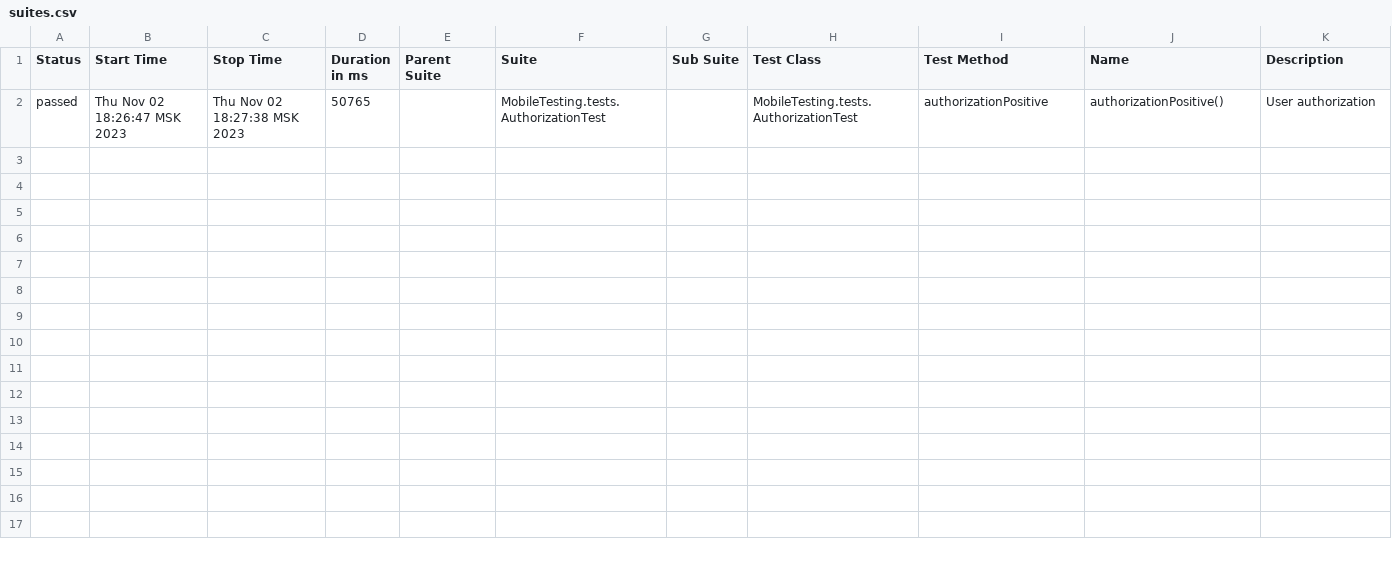
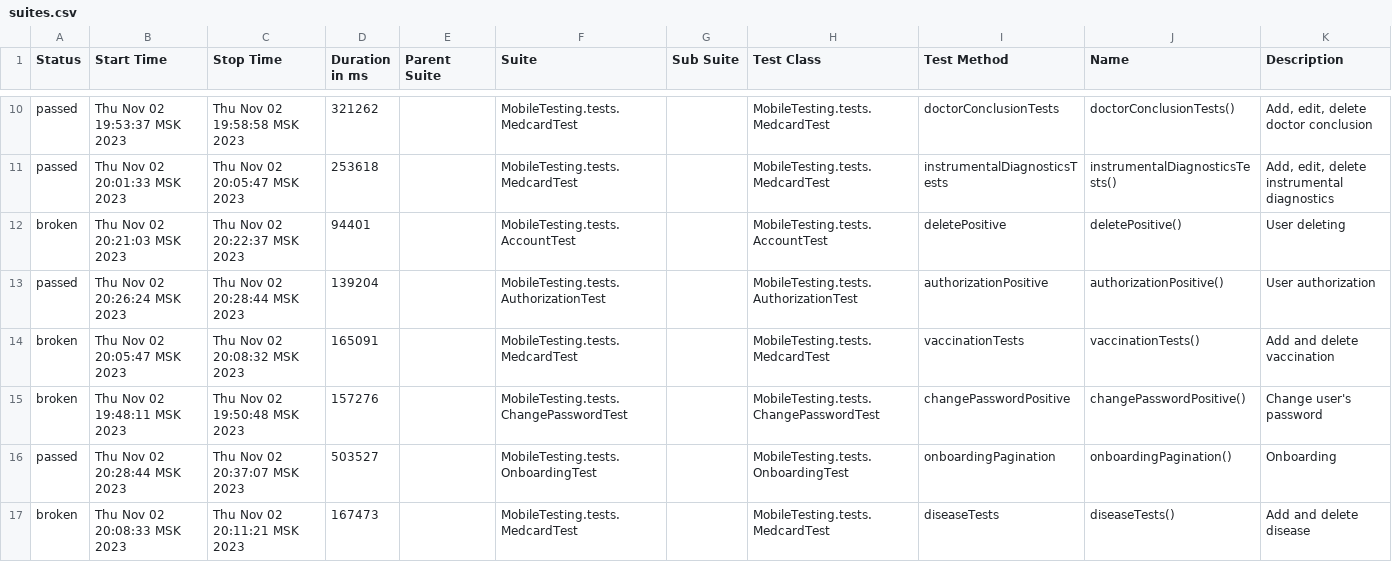
Before and after one commit to devops-ot/allure, a CSV file: data/suites.csv, drawn as a sheet; only a part is shown, gaps mark what is left out; the diff covers the shown part only.

```diff
--- a/data/suites.csv
+++ b/data/suites.csv
@@ -2 +10,8 @@
-"passed","Thu Nov 02 18:26:47 MSK 2023","Thu Nov 02 18:27:38 MSK 2023","50765","","MobileTesting.tests.AuthorizationTest","","MobileTesting.tests.AuthorizationTest","authorizationPositive","authorizationPositive()","User authorization"
+"passed","Thu Nov 02 19:53:37 MSK 2023","Thu Nov 02 19:58:58 MSK 2023","321262","","MobileTesting.tests.MedcardTest","","MobileTesting.tests.MedcardTest","doctorConclusionTests","doctorConclusionTests()","Add, edit, delete doctor conclusion"
+"passed","Thu Nov 02 20:01:33 MSK 2023","Thu Nov 02 20:05:47 MSK 2023","253618","","MobileTesting.tests.MedcardTest","","MobileTesting.tests.MedcardTest","instrumentalDiagnosticsTests","instrumentalDiagnosticsTests()","Add, edit, delete instrumental diagnostics"
+"broken","Thu Nov 02 20:21:03 MSK 2023","Thu Nov 02 20:22:37 MSK 2023","94401","","MobileTesting.tests.AccountTest","","MobileTesting.tests.AccountTest","deletePositive","deletePositive()","User deleting"
+"passed","Thu Nov 02 20:26:24 MSK 2023","Thu Nov 02 20:28:44 MSK 2023","139204","","MobileTesting.tests.AuthorizationTest","","MobileTesting.tests.AuthorizationTest","authorizationPositive","authorizationPositive()","User authorization"
+"broken","Thu Nov 02 20:05:47 MSK 2023","Thu Nov 02 20:08:32 MSK 2023","165091","","MobileTesting.tests.MedcardTest","","MobileTesting.tests.MedcardTest","vaccinationTests","vaccinationTests()","Add and delete vaccination"
+"broken","Thu Nov 02 19:48:11 MSK 2023","Thu Nov 02 19:50:48 MSK 2023","157276","","MobileTesting.tests.ChangePasswordTest","","MobileTesting.tests.ChangePasswordTest","changePasswordPositive","changePasswordPositive()","Change user's password"
+"passed","Thu Nov 02 20:28:44 MSK 2023","Thu Nov 02 20:37:07 MSK 2023","503527","","MobileTesting.tests.OnboardingTest","","MobileTesting.tests.OnboardingTest","onboardingPagination","onboardingPagination()","Onboarding"
+"broken","Thu Nov 02 20:08:33 MSK 2023","Thu Nov 02 20:11:21 MSK 2023","167473","","MobileTesting.tests.MedcardTest","","MobileTesting.tests.MedcardTest","diseaseTests","diseaseTests()","Add and delete disease"
```
Also changed, not shown: 8 added rows elsewhere in this file, 41 other files.
